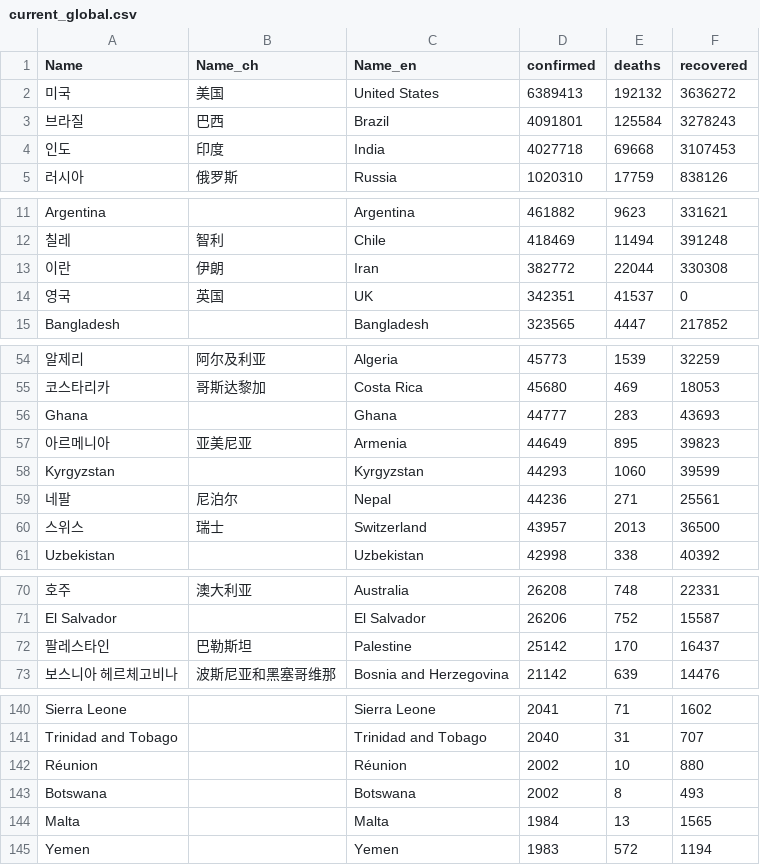
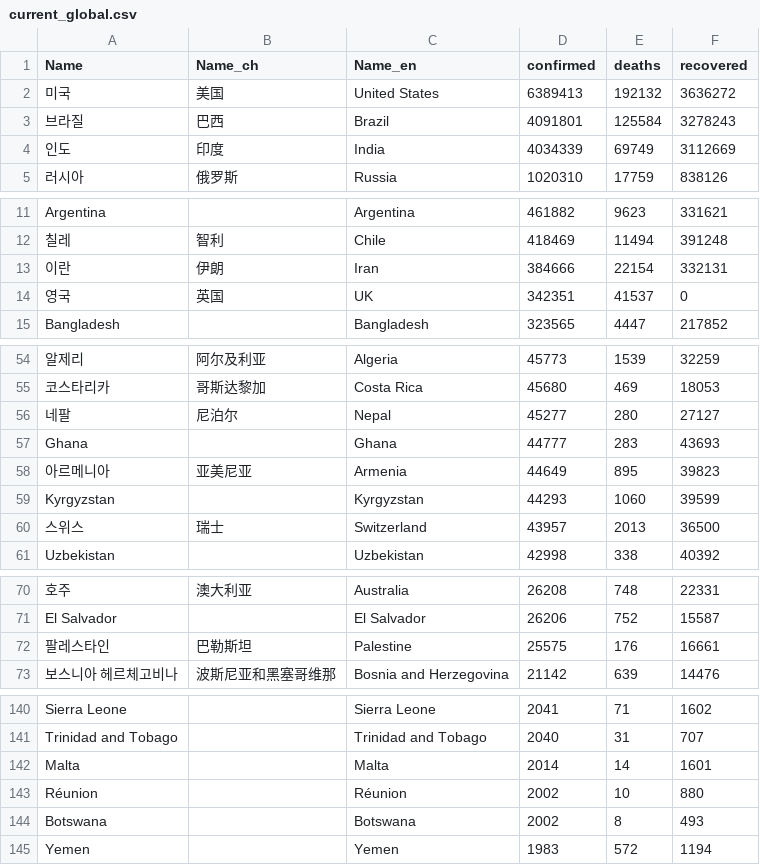
Before and after one commit to adrinerDP/livecod, a CSV file: data/current_global.csv, drawn as a sheet; only a part is shown, gaps mark what is left out; removed rows and columns are numbered as before the commit, all else as after; the diff covers the shown part only; the diff names each change by its address in the sheet, - before the commit and + after, or states it on an @@ line.

```diff
--- a/data/current_global.csv
+++ b/data/current_global.csv
-D4 (confirmed): 4027718
+D4 (confirmed): 4034339
-E4 (deaths): 69668
+E4 (deaths): 69749
-F4 (recovered): 3107453
+F4 (recovered): 3112669
-D13 (confirmed): 382772
+D13 (confirmed): 384666
-E13 (deaths): 22044
+E13 (deaths): 22154
-F13 (recovered): 330308
+F13 (recovered): 332131
+row 56: 네팔 | 尼泊尔 | Nepal | 45277 | 280 | 27127
-row 59: 네팔 | 尼泊尔 | Nepal | 44236 | 271 | 25561
-D72 (confirmed): 25142
+D72 (confirmed): 25575
-E72 (deaths): 170
+E72 (deaths): 176
-F72 (recovered): 16437
+F72 (recovered): 16661
+row 142: Malta |  | Malta | 2014 | 14 | 1601
-row 144: Malta |  | Malta | 1984 | 13 | 1565
```
Also changed, not shown: 5 edited cells elsewhere in this file, data/news_google.csv, data/news_naver.csv, 5 other files.
